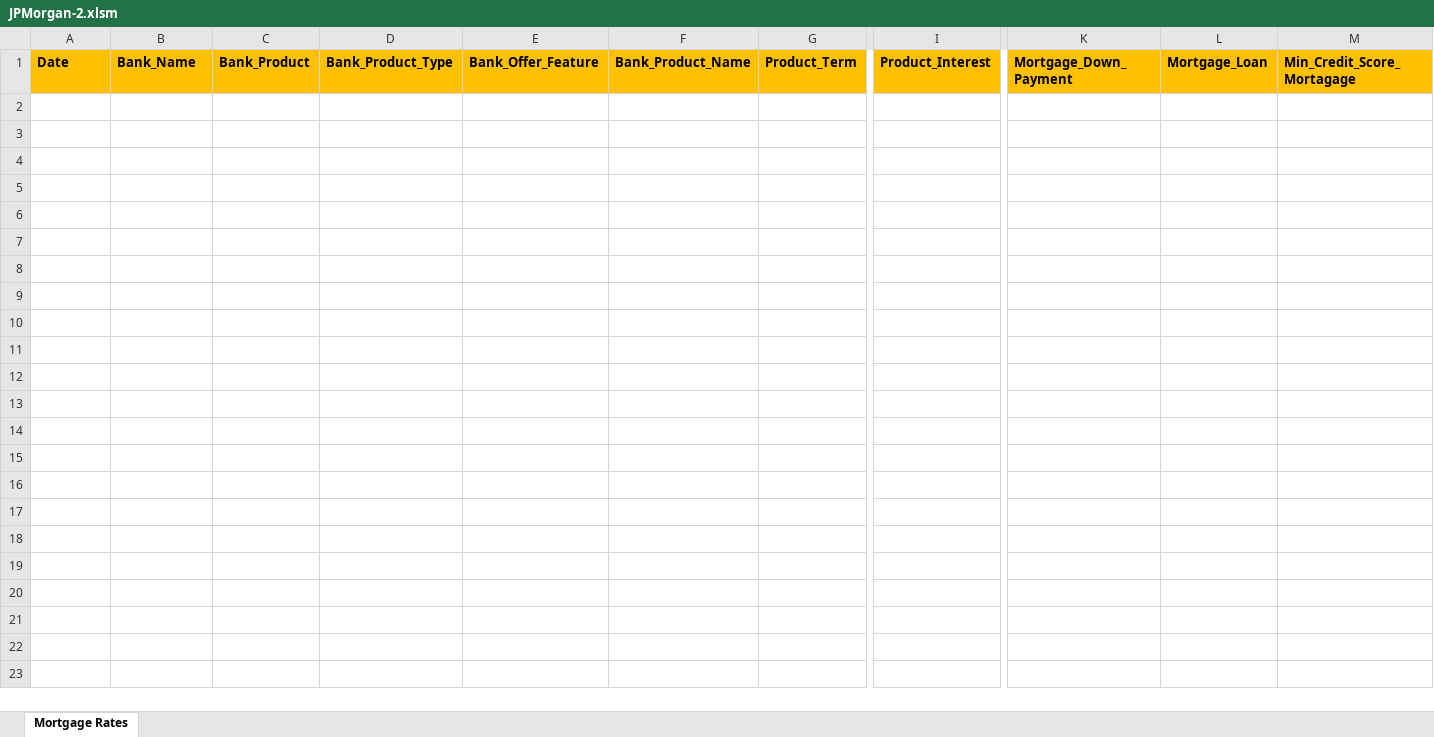
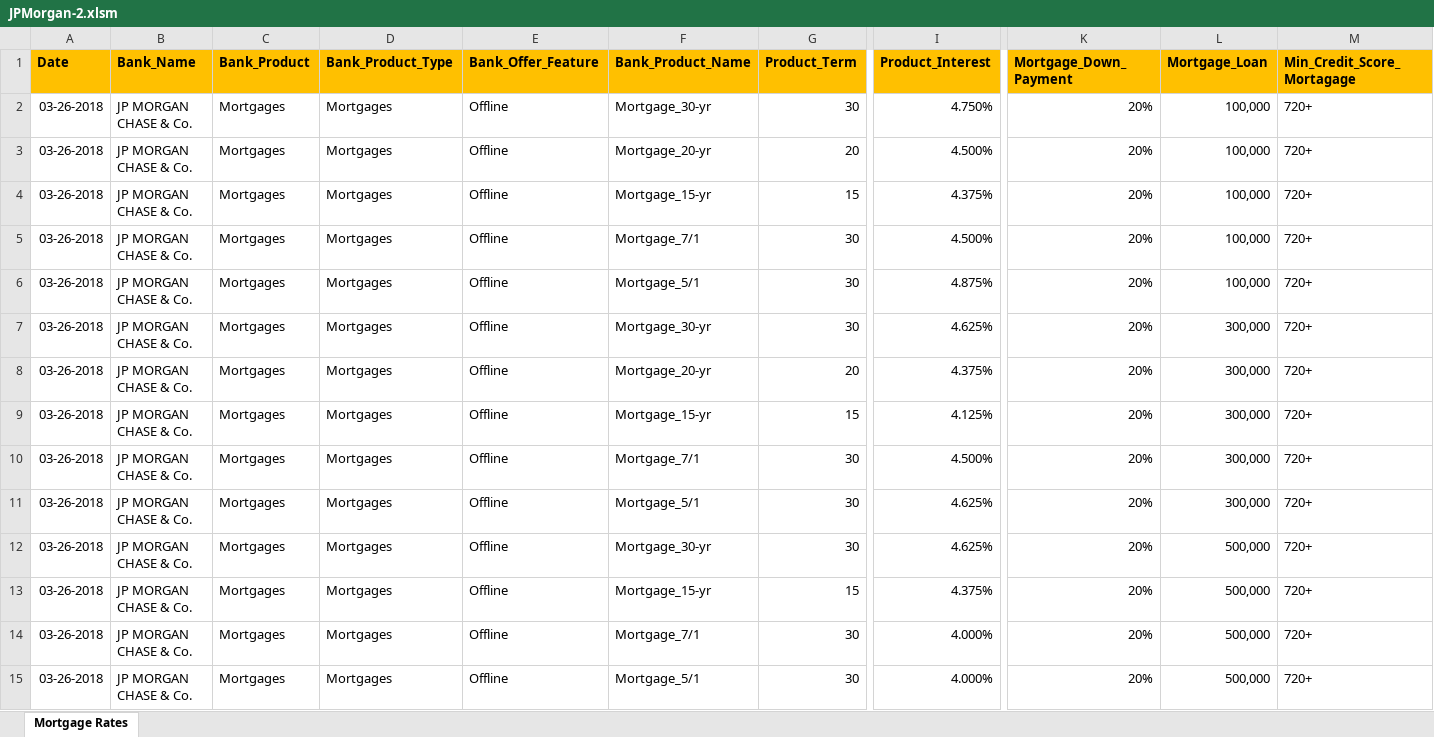
Before and after one commit to pool23/pool, an Excel workbook: scripts/JPMorgan-2.xlsm, sheet Mortgage Rates, drawn as a sheet; only a part is shown, gaps mark what is left out; values as stored, in another font and other column widths than the file's, no borders; charts and pictures and conditional formats not drawn; rows hold the shown columns only; the diff names each change by its address in the sheet, - before the commit and + after, or states it on an @@ line.

Commit message:
Add files via upload

```diff
--- a/scripts/JPMorgan-2.xlsm (sheet Mortgage Rates)
+++ b/scripts/JPMorgan-2.xlsm (sheet Mortgage Rates)
+row 2: 03-26-2018 | JP MORGAN CHASE & Co. | Mortgages | Mortgages | Offline | Mortgage_30-yr | 30 | 4.750% | 20% | 100,000 | 720+
+row 3: 03-26-2018 | JP MORGAN CHASE & Co. | Mortgages | Mortgages | Offline | Mortgage_20-yr | 20 | 4.500% | 20% | 100,000 | 720+
+row 4: 03-26-2018 | JP MORGAN CHASE & Co. | Mortgages | Mortgages | Offline | Mortgage_15-yr | 15 | 4.375% | 20% | 100,000 | 720+
+row 5: 03-26-2018 | JP MORGAN CHASE & Co. | Mortgages | Mortgages | Offline | Mortgage_7/1 | 30 | 4.500% | 20% | 100,000 | 720+
+row 6: 03-26-2018 | JP MORGAN CHASE & Co. | Mortgages | Mortgages | Offline | Mortgage_5/1 | 30 | 4.875% | 20% | 100,000 | 720+
+row 7: 03-26-2018 | JP MORGAN CHASE & Co. | Mortgages | Mortgages | Offline | Mortgage_30-yr | 30 | 4.625% | 20% | 300,000 | 720+
+row 8: 03-26-2018 | JP MORGAN CHASE & Co. | Mortgages | Mortgages | Offline | Mortgage_20-yr | 20 | 4.375% | 20% | 300,000 | 720+
+row 9: 03-26-2018 | JP MORGAN CHASE & Co. | Mortgages | Mortgages | Offline | Mortgage_15-yr | 15 | 4.125% | 20% | 300,000 | 720+
+row 10: 03-26-2018 | JP MORGAN CHASE & Co. | Mortgages | Mortgages | Offline | Mortgage_7/1 | 30 | 4.500% | 20% | 300,000 | 720+
+row 11: 03-26-2018 | JP MORGAN CHASE & Co. | Mortgages | Mortgages | Offline | Mortgage_5/1 | 30 | 4.625% | 20% | 300,000 | 720+
+row 12: 03-26-2018 | JP MORGAN CHASE & Co. | Mortgages | Mortgages | Offline | Mortgage_30-yr | 30 | 4.625% | 20% | 500,000 | 720+
+row 13: 03-26-2018 | JP MORGAN CHASE & Co. | Mortgages | Mortgages | Offline | Mortgage_15-yr | 15 | 4.375% | 20% | 500,000 | 720+
+row 14: 03-26-2018 | JP MORGAN CHASE & Co. | Mortgages | Mortgages | Offline | Mortgage_7/1 | 30 | 4.000% | 20% | 500,000 | 720+
+row 15: 03-26-2018 | JP MORGAN CHASE & Co. | Mortgages | Mortgages | Offline | Mortgage_5/1 | 30 | 4.000% | 20% | 500,000 | 720+
```
